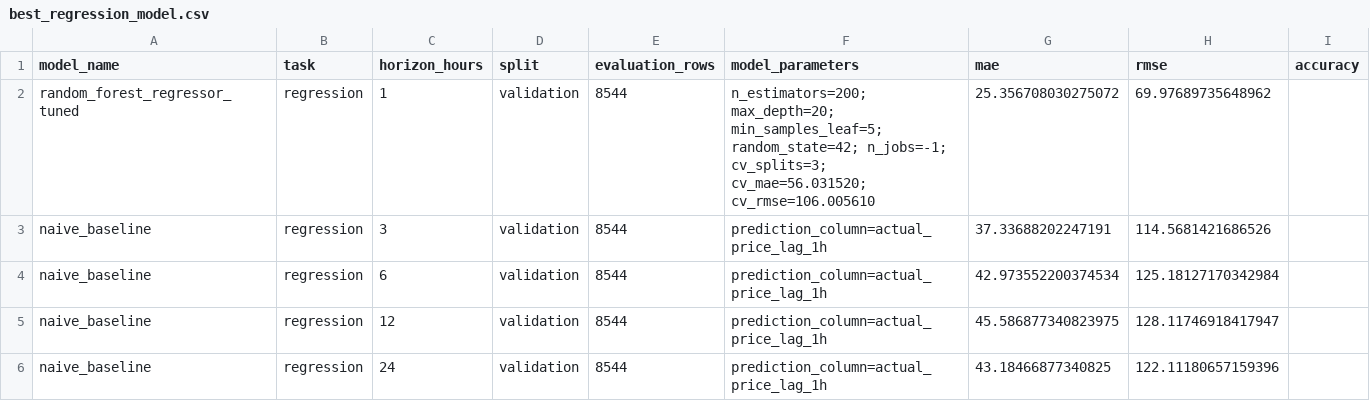
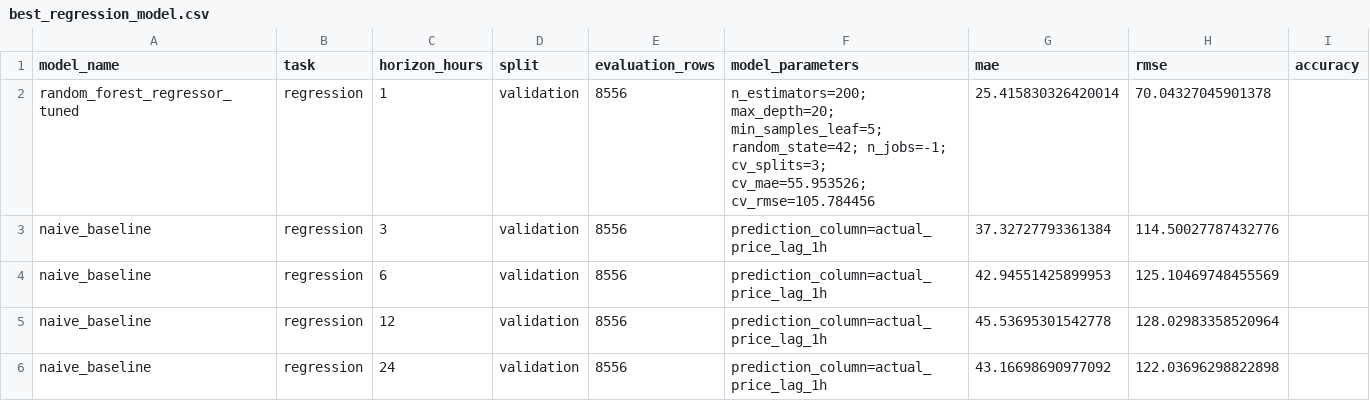
Before and after one commit to jojoakoun/alberta-electricity-price-predictor, a CSV file: reports/best_regression_model.csv, drawn as a sheet; only a part is shown; the diff names each change by its address in the sheet, - before the commit and + after, or states it on an @@ line.

```diff
--- a/reports/best_regression_model.csv
+++ b/reports/best_regression_model.csv
-E2:E6 (evaluation_rows): 8544
+E2:E6 (evaluation_rows): 8556
-F2 (model_parameters): …n_jobs=-1; cv_splits=3; cv_mae=56.031520; cv_rmse=106.005610
+F2 (model_parameters): …n_jobs=-1; cv_splits=3; cv_mae=55.953526; cv_rmse=105.784456
-G2 (mae): 25.356708030275072
+G2 (mae): 25.415830326420014
-H2 (rmse): 69.97689735648962
+H2 (rmse): 70.04327045901378
-G3 (mae): 37.33688202247191
+G3 (mae): 37.32727793361384
-H3 (rmse): 114.5681421686526
+H3 (rmse): 114.50027787432776
-G4 (mae): 42.973552200374534
+G4 (mae): 42.94551425899953
-H4 (rmse): 125.18127170342984
+H4 (rmse): 125.10469748455569
-G5 (mae): 45.586877340823975
+G5 (mae): 45.53695301542778
-H5 (rmse): 128.11746918417947
+H5 (rmse): 128.02983358520964
-G6 (mae): 43.18466877340825
+G6 (mae): 43.16698690977092
-H6 (rmse): 122.11180657159396
+H6 (rmse): 122.03696298822898
```
Also changed, not shown: reports/final_regression_test_results.csv, reports/model_results.csv.
